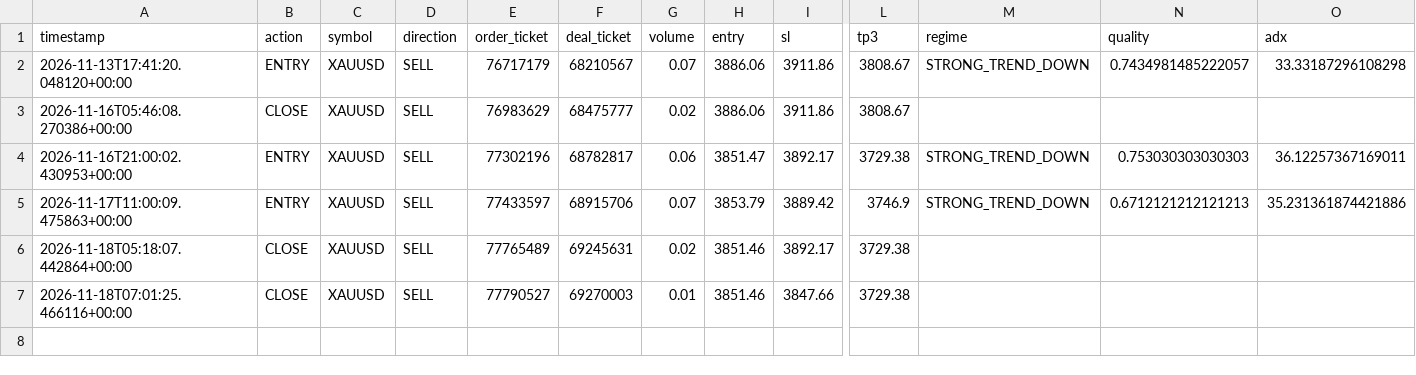
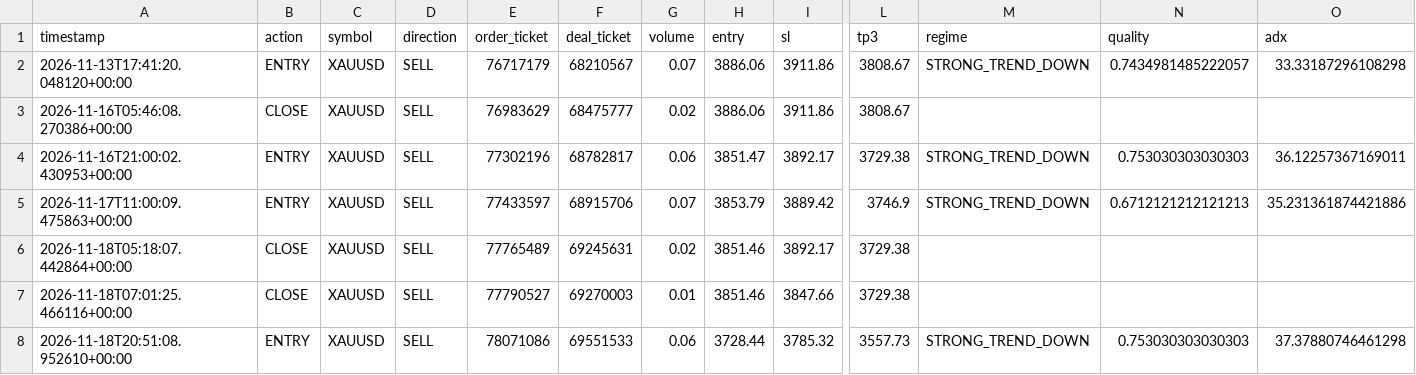
Before and after one commit to josuekelly-droid/TradingEA, a CSV file: logs/trades_v7.csv, drawn as a sheet; only a part is shown, gaps mark what is left out; rows hold the shown columns only; the diff names each change by its address in the sheet, - before the commit and + after, or states it on an @@ line.

```diff
--- a/logs/trades_v7.csv
+++ b/logs/trades_v7.csv
+row 8: 2026-11-18T20:51:08.952610+00:00 | ENTRY | XAUUSD | SELL | 78071086 | 69551533 | 0.06 | 3728.44 | 3785.32 | 3557.73 | STRONG_TREND_DOWN | 0.753030303030303 | 37.37880746461298
```
Also changed, not shown: logs/signals_v7.csv, 2 other files.
